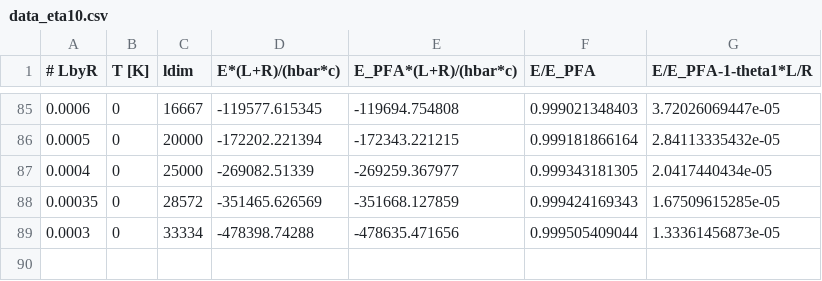
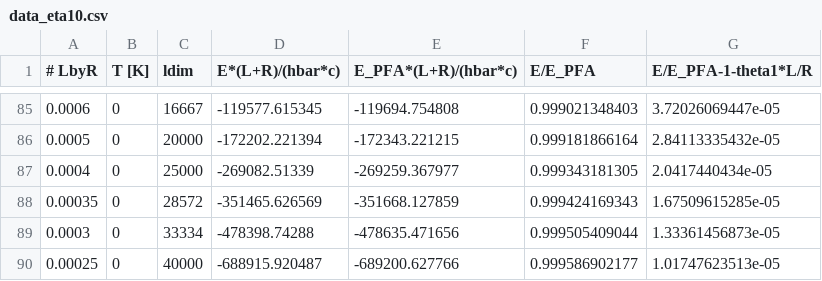
Before and after one commit to michael-hartmann/caps, a CSV file: data/pfa/T=0K/pr/data_eta10.csv, drawn as a sheet; only a part is shown, gaps mark what is left out.

```diff
--- a/data/pfa/T=0K/pr/data_eta10.csv
+++ b/data/pfa/T=0K/pr/data_eta10.csv
@@ -89 +89,2 @@
 0.0003, 0, 33334, -478398.74288, -478635.471656, 0.999505409044, 1.33361456873e-05
+0.00025, 0, 40000, -688915.920487, -689200.627766, 0.999586902177, 1.01747623513e-05
```
Also changed, not shown: 1 other file.
